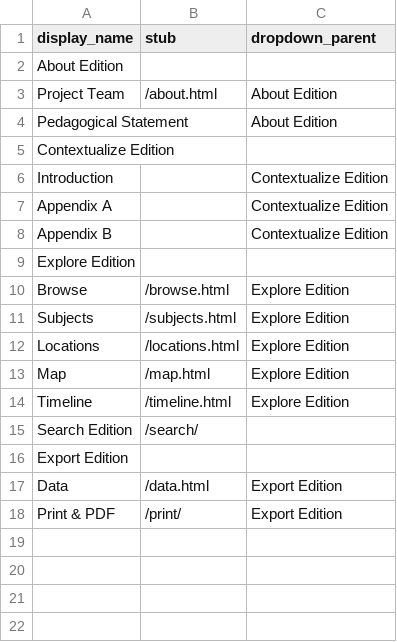
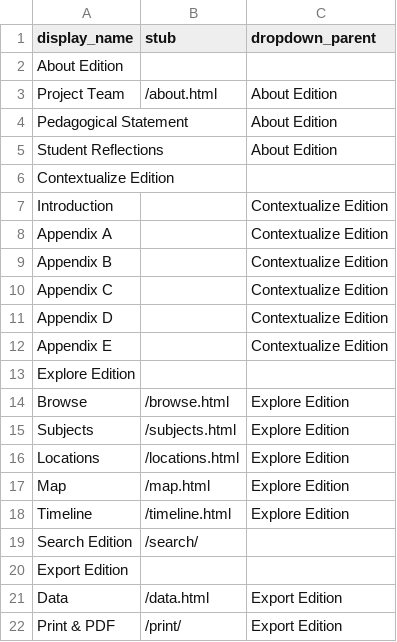
Before and after one commit to lindseyseatter/pwp-essay-dhsi2026, a CSV file: _data/config-nav.csv, drawn as a sheet; the diff names each change by its address in the sheet, - before the commit and + after, or states it on an @@ line.

```diff
--- a/_data/config-nav.csv
+++ b/_data/config-nav.csv
+row 5: Student Reflections |  | About Edition
+row 10: Appendix C |  | Contextualize Edition
+row 11: Appendix D |  | Contextualize Edition
+row 12: Appendix E |  | Contextualize Edition
```
Also changed, not shown: 16 other files.
